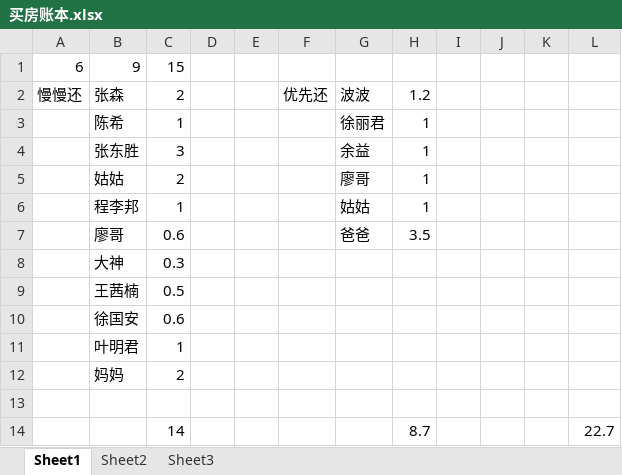
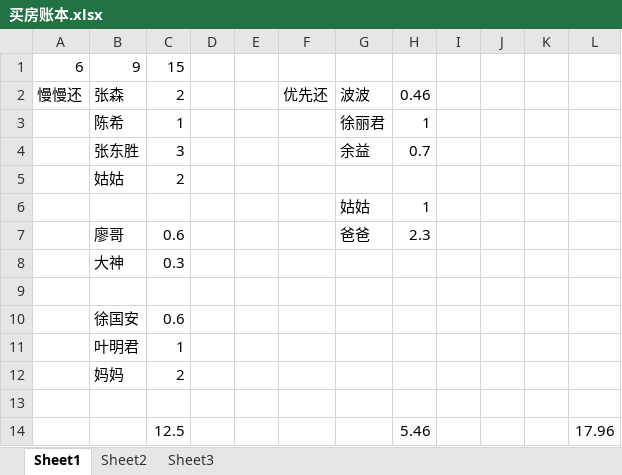
Before and after one commit to PsChina/book, an Excel workbook: self/买房账本.xlsx, sheet Sheet1, drawn as a sheet; values as stored, in another font and other column widths than the file's, no borders; removed rows and columns are numbered as before the commit, all else as after; the diff names each change by its address in the sheet, - before the commit and + after, or states it on an @@ line.

Commit message:
部分还款

```diff
--- a/self/买房账本.xlsx (sheet Sheet1)
+++ b/self/买房账本.xlsx (sheet Sheet1)
-H2: 1.2
+H2: 0.46
-H4: 1
+H4: 0.7
-G5: 廖哥
+G5: (empty)
-H5: 1
+H5: (empty)
-B6: 程李邦
+B6: (empty)
-C6: 1
+C6: (empty)
-H7: 3.5
+H7: 2.3
-row 9:  | 王茜楠 | 0.5
+row 9: (empty)
-row 14:  |  | 14 |  |  |  |  | 8.7 |  |  |  | 22.7
+row 14:  |  | 12.5 |  |  |  |  | 5.46 |  |  |  | 17.96
```
